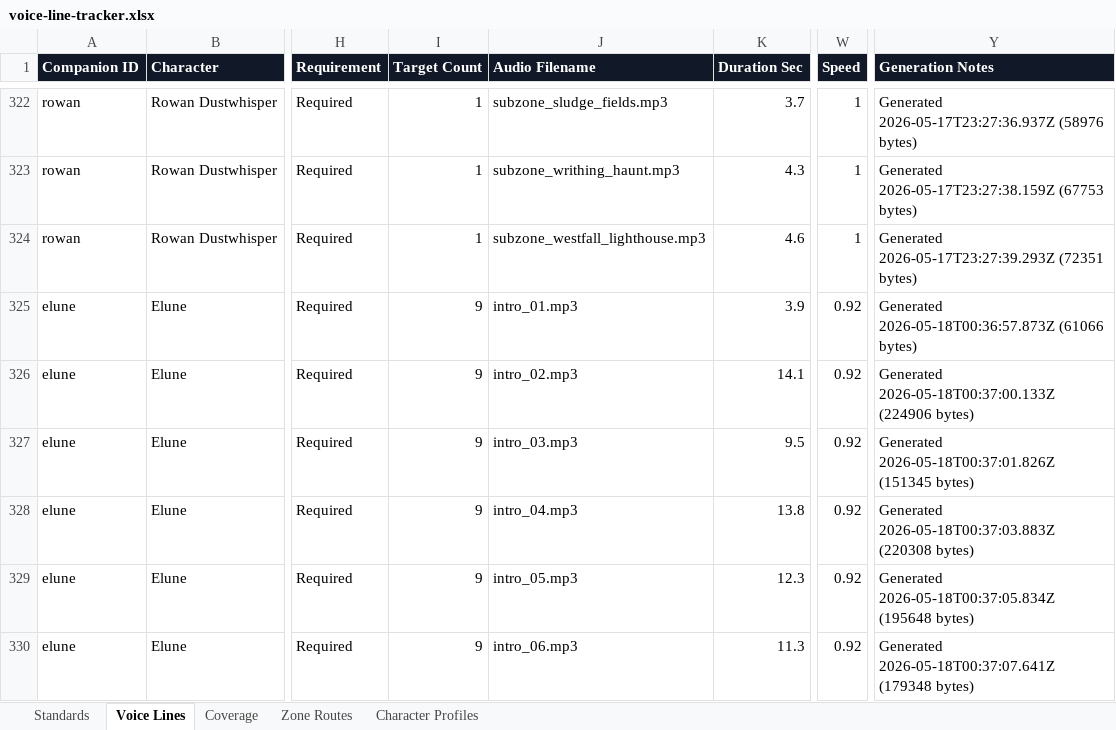
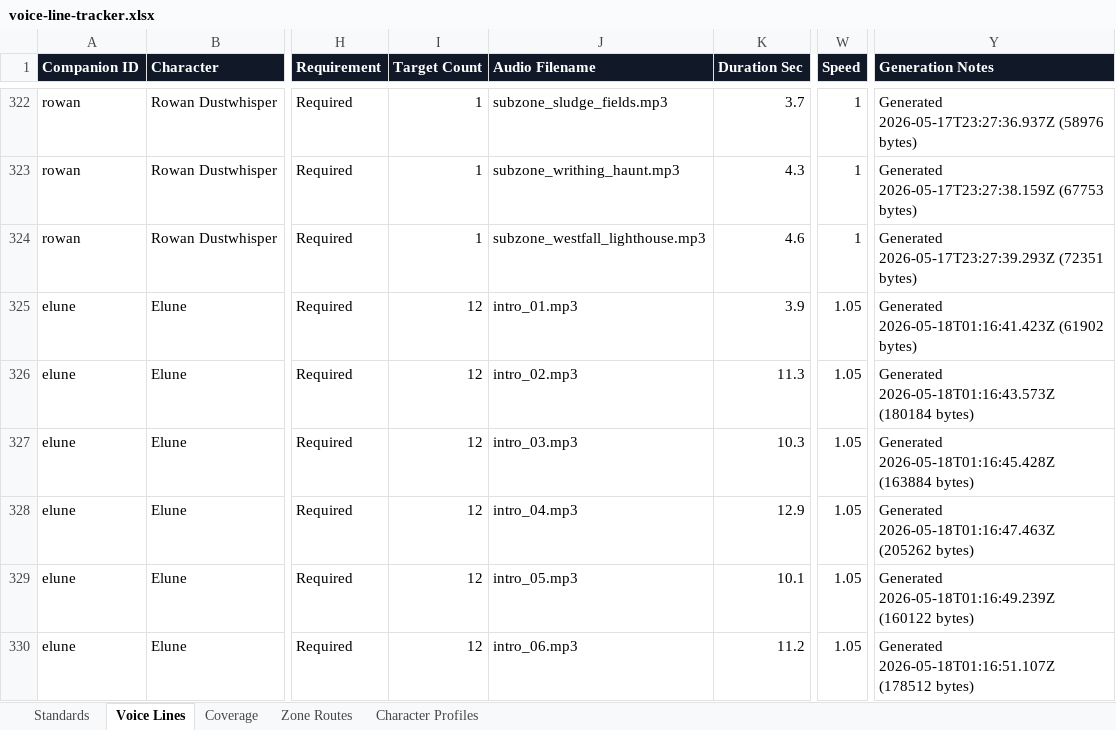
Before and after one commit to christopherddespres/IsekaiAdventure, an Excel workbook: docs/voice-line-tracker.xlsx, sheet Voice Lines, drawn as a sheet; only a part is shown, gaps mark what is left out; values as stored, in another font and other column widths than the file's, no borders; table styles not drawn; the diff covers the shown part only; the diff names each change by its address in the sheet, - before the commit and + after, or states it on an @@ line.

```diff
--- a/docs/voice-line-tracker.xlsx (sheet Voice Lines)
+++ b/docs/voice-line-tracker.xlsx (sheet Voice Lines)
-I325:I330 (Target Count): 9
+I325:I330 (Target Count): 12
-W325:W330 (Speed): 0.92
+W325:W330 (Speed): 1.05
-Y325 (Generation Notes): Generated 2026-05-18T00:36:57.873Z (61066 bytes)
+Y325 (Generation Notes): Generated 2026-05-18T01:16:41.423Z (61902 bytes)
-K326 (Duration Sec): 14.1
+K326 (Duration Sec): 11.3
-Y326 (Generation Notes): Generated 2026-05-18T00:37:00.133Z (224906 bytes)
+Y326 (Generation Notes): Generated 2026-05-18T01:16:43.573Z (180184 bytes)
-K327 (Duration Sec): 9.5
+K327 (Duration Sec): 10.3
-Y327 (Generation Notes): Generated 2026-05-18T00:37:01.826Z (151345 bytes)
+Y327 (Generation Notes): Generated 2026-05-18T01:16:45.428Z (163884 bytes)
-K328 (Duration Sec): 13.8
+K328 (Duration Sec): 12.9
-Y328 (Generation Notes): Generated 2026-05-18T00:37:03.883Z (220308 bytes)
+Y328 (Generation Notes): Generated 2026-05-18T01:16:47.463Z (205262 bytes)
-K329 (Duration Sec): 12.3
+K329 (Duration Sec): 10.1
-Y329 (Generation Notes): Generated 2026-05-18T00:37:05.834Z (195648 bytes)
+Y329 (Generation Notes): Generated 2026-05-18T01:16:49.239Z (160122 bytes)
-K330 (Duration Sec): 11.3
+K330 (Duration Sec): 11.2
-Y330 (Generation Notes): Generated 2026-05-18T00:37:07.641Z (179348 bytes)
+Y330 (Generation Notes): Generated 2026-05-18T01:16:51.107Z (178512 bytes)
```
Also changed, not shown: 3 added rows and 15 edited cells elsewhere in this sheet, sheet Standards, sheet Coverage, 15 other files.
